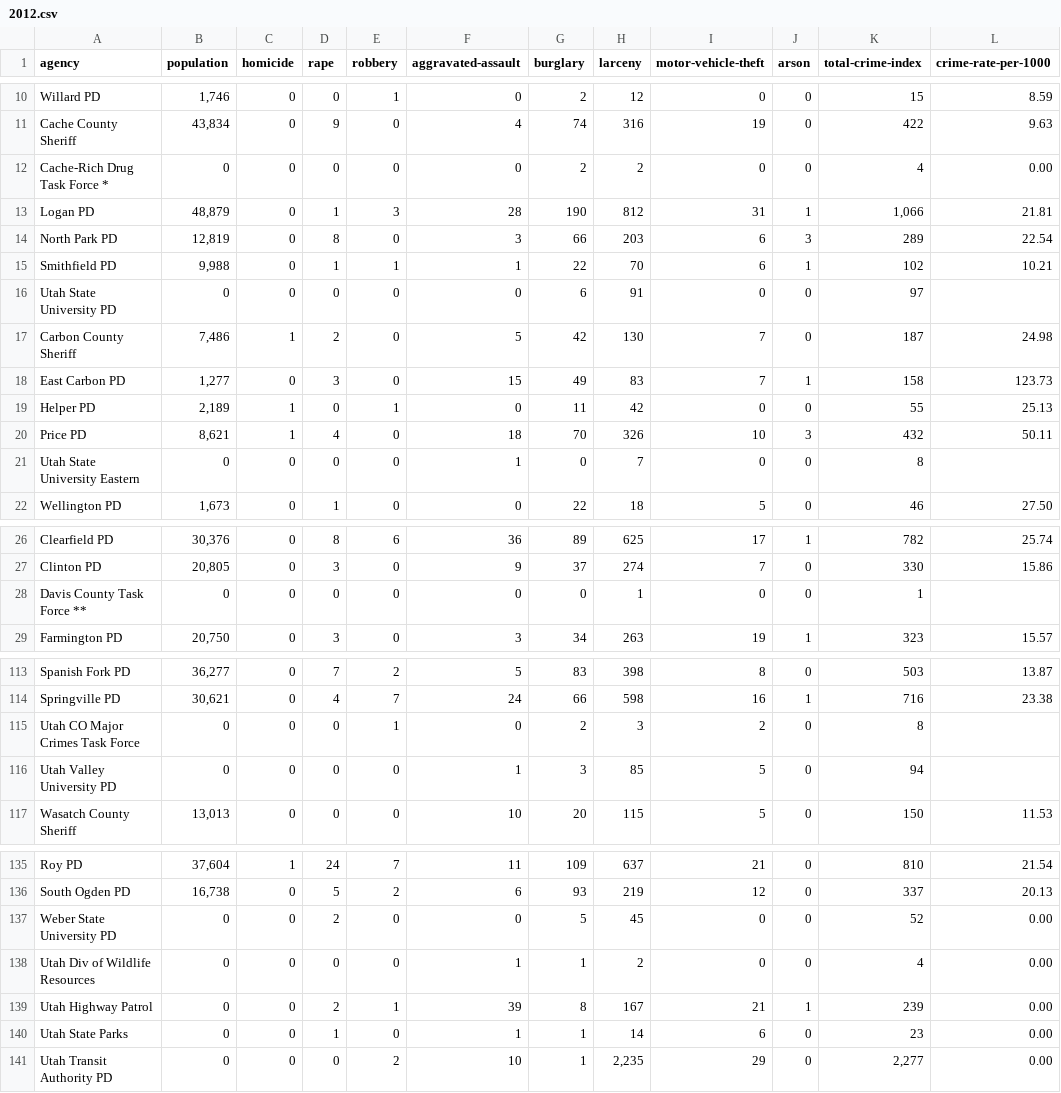
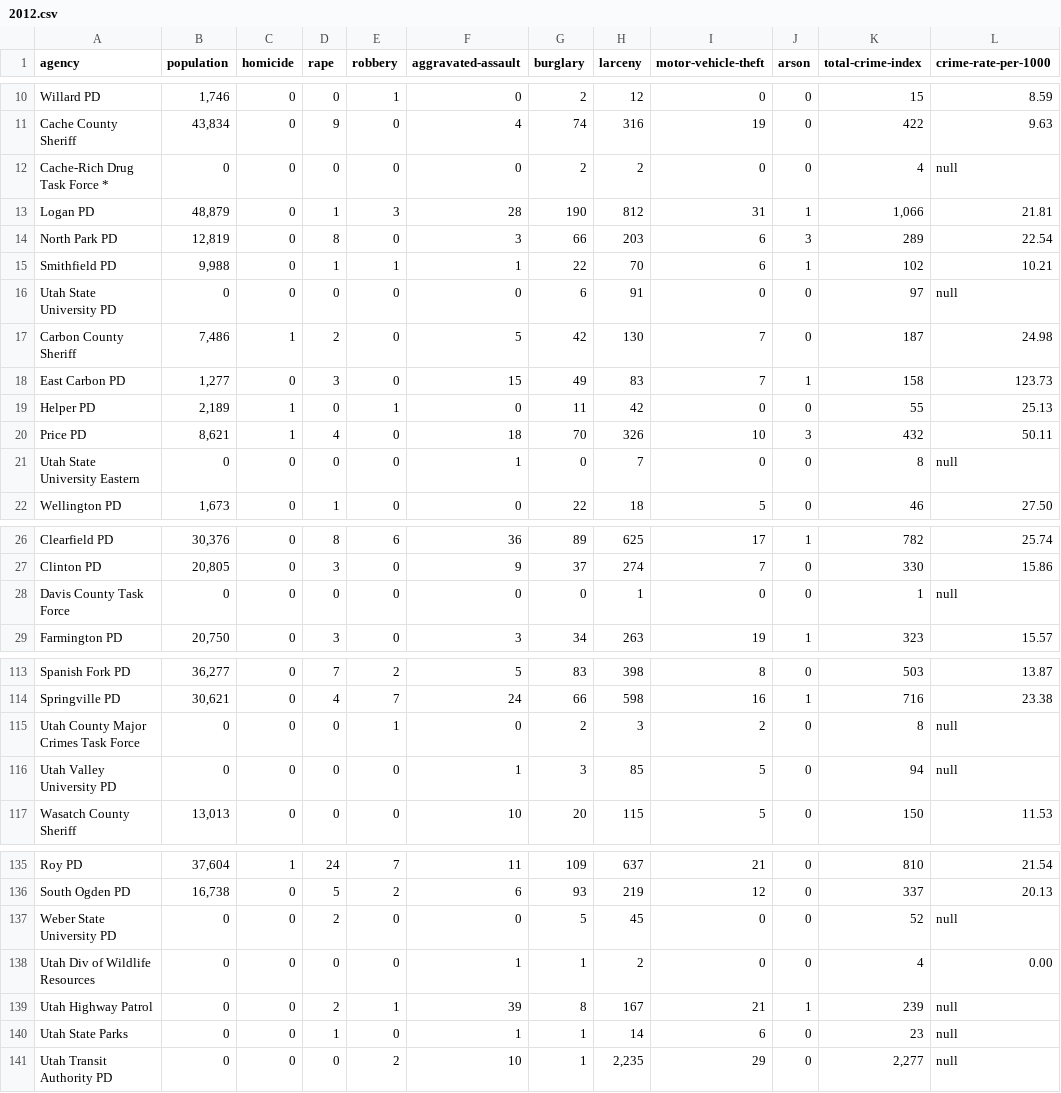
Before and after one commit to todrobbins/crime-stats-utah, a CSV file: data/index-crimes-by-agency/2012.csv, drawn as a sheet; only a part is shown, gaps mark what is left out; the diff covers the shown part only.

Commit message:
cleaning

```diff
--- a/data/index-crimes-by-agency/2012.csv
+++ b/data/index-crimes-by-agency/2012.csv
@@ -11,3 +11,3 @@ agency, population, homicide, rape, robbery, aggravated-assault, burglary, larce
 "Cache County Sheriff","43,834","0","9","0","4","74","316","19","0","422","9.63"
-"Cache-Rich Drug Task Force *","0","0","0","0","0","2","2","0","0","4","0.00"
+"Cache-Rich Drug Task Force *","0","0","0","0","0","2","2","0","0","4","null"
 "Logan PD","48,879","0","1","3","28","190","812","31","1","1,066","21.81"
@@ -15,3 +15,3 @@ agency, population, homicide, rape, robbery, aggravated-assault, burglary, larce
 "Smithfield PD","9,988","0","1","1","1","22","70","6","1","102","10.21"
-"Utah State University PD","0","0","0","0","0","6","91","0","0","97"
+"Utah State University PD","0","0","0","0","0","6","91","0","0","97","null"
 "Carbon County Sheriff","7,486","1","2","0","5","42","130","7","0","187","24.98"
@@ -20,3 +20,3 @@ agency, population, homicide, rape, robbery, aggravated-assault, burglary, larce
 "Price PD","8,621","1","4","0","18","70","326","10","3","432","50.11"
-"Utah State University Eastern","0","0","0","0","1","0","7","0","0","8"
+"Utah State University Eastern","0","0","0","0","1","0","7","0","0","8","null"
 "Wellington PD","1,673","0","1","0","0","22","18","5","0","46","27.50"
@@ -27,3 +27,3 @@ agency, population, homicide, rape, robbery, aggravated-assault, burglary, larce
 "Clinton PD","20,805","0","3","0","9","37","274","7","0","330","15.86"
-"Davis County Task Force **","0","0","0","0","0","0","1","0","0","1"
+"Davis County Task Force","0","0","0","0","0","0","1","0","0","1","null"
 "Farmington PD","20,750","0","3","0","3","34","263","19","1","323","15.57"
@@ -114,4 +114,4 @@ agency, population, homicide, rape, robbery, aggravated-assault, burglary, larce
 "Springville PD","30,621","0","4","7","24","66","598","16","1","716","23.38"
-"Utah CO Major Crimes Task Force","0","0","0","1","0","2","3","2","0","8"
-"Utah Valley University PD","0","0","0","0","1","3","85","5","0","94"
+"Utah County Major Crimes Task Force","0","0","0","1","0","2","3","2","0","8","null"
+"Utah Valley University PD","0","0","0","0","1","3","85","5","0","94","null"
 "Wasatch County Sheriff","13,013","0","0","0","10","20","115","5","0","150","11.53"
@@ -136,6 +136,6 @@ agency, population, homicide, rape, robbery, aggravated-assault, burglary, larce
 "South Ogden PD","16,738","0","5","2","6","93","219","12","0","337","20.13"
-"Weber State University PD","0","0","2","0","0","5","45","0","0","52","0.00"
+"Weber State University PD","0","0","2","0","0","5","45","0","0","52","null"
 "Utah Div of Wildlife Resources","0","0","0","0","1","1","2","0","0","4","0.00"
-"Utah Highway Patrol","0","0","2","1","39","8","167","21","1","239","0.00"
-"Utah State Parks","0","0","1","0","1","1","14","6","0","23","0.00"
-"Utah Transit Authority PD","0","0","0","2","10","1","2,235","29","0","2,277","0.00"
+"Utah Highway Patrol","0","0","2","1","39","8","167","21","1","239","null"
+"Utah State Parks","0","0","1","0","1","1","14","6","0","23","null"
+"Utah Transit Authority PD","0","0","0","2","10","1","2,235","29","0","2,277","null"
```
Also changed, not shown: 6 edited cells elsewhere in this file.
